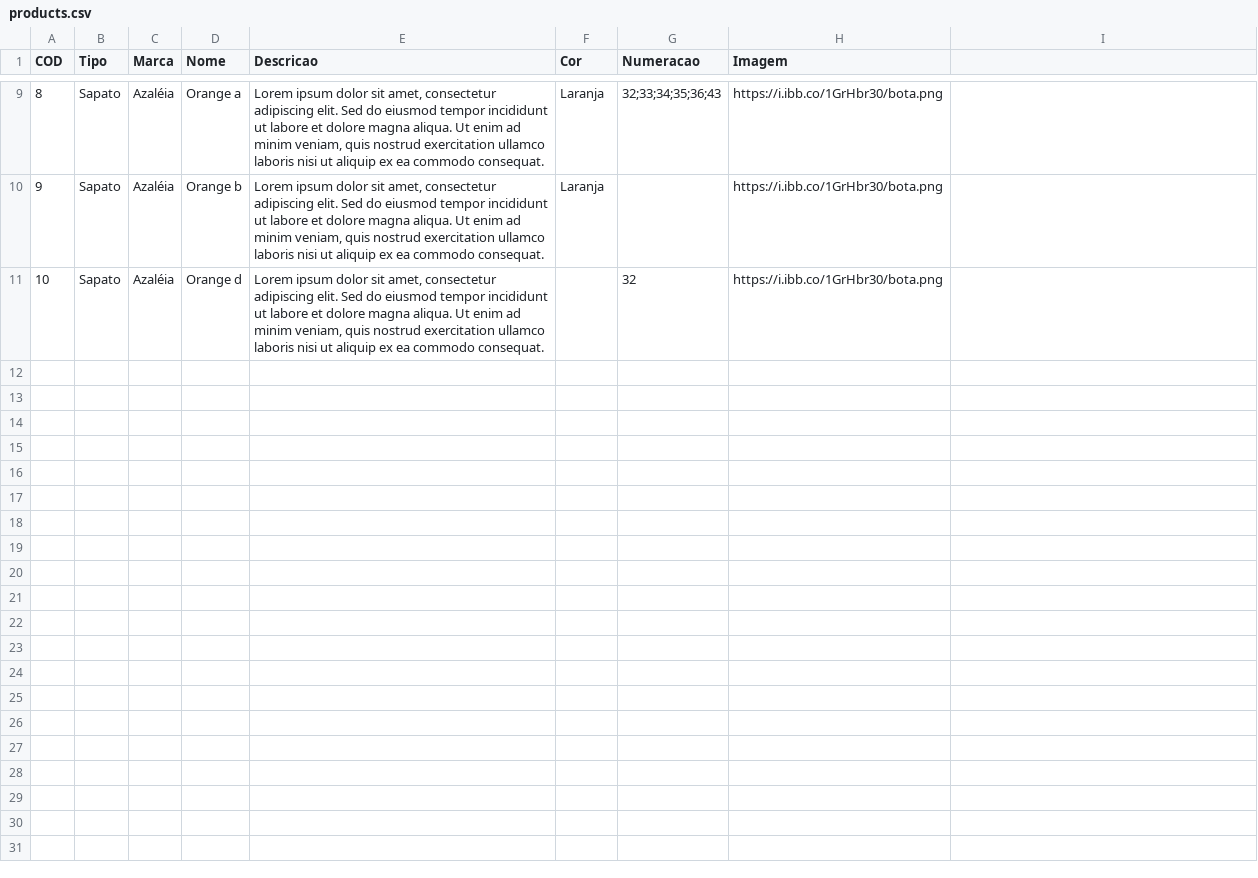
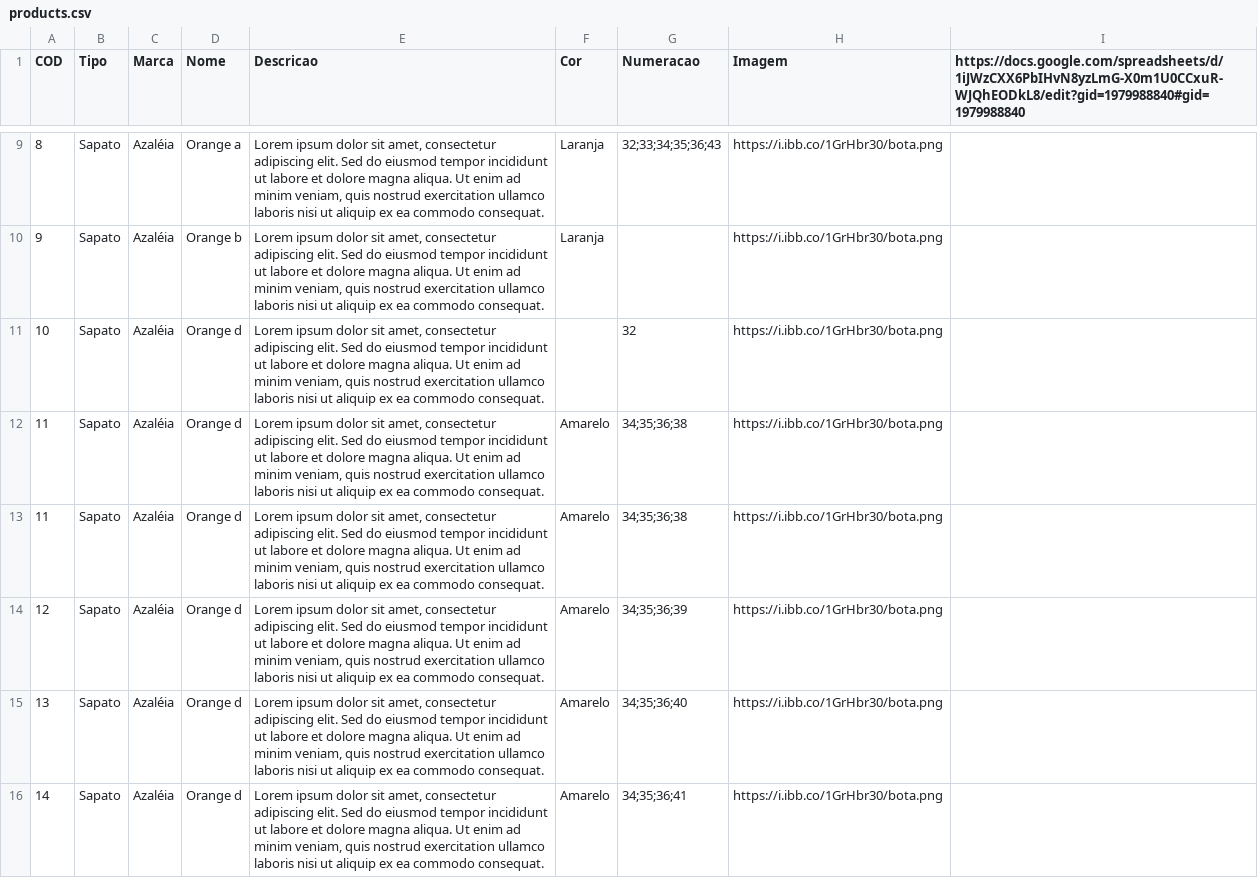
Before and after one commit to pauloschmittkras/tmshoes, a CSV file: products.csv, drawn as a sheet; only a part is shown, gaps mark what is left out; the diff covers the shown part only.

```diff
--- a/products.csv
+++ b/products.csv
@@ -1 +1 @@
-COD,Tipo,Marca,Nome,Descricao,Cor,Numeracao,Imagem
+COD,Tipo,Marca,Nome,Descricao,Cor,Numeracao,Imagem,https://docs.google.com/spreadsheets/d/1iJWzCXX6PbIHvN8yzLmG-X0m1U0CCxuR-WJQhEODkL8/edit?gid=1979988840#gid=1979988840
@@ -11,0 +12,5 @@ COD,Tipo,Marca,Nome,Descricao,Cor,Numeracao,Imagem
+11,Sapato,Azaléia,Orange d,"Lorem ipsum dolor sit amet, consectetur adipiscing elit. Sed do eiusmod tempor incididunt ut labore et dolore magna aliqua. Ut enim ad minim veniam, quis nostrud exercitation ullamco laboris nisi ut aliquip ex ea commodo consequat.",Amarelo,34;35;36;38,https://i.ibb.co/1GrHbr30/bota.png,
+11,Sapato,Azaléia,Orange d,"Lorem ipsum dolor sit amet, consectetur adipiscing elit. Sed do eiusmod tempor incididunt ut labore et dolore magna aliqua. Ut enim ad minim veniam, quis nostrud exercitation ullamco laboris nisi ut aliquip ex ea commodo consequat.",Amarelo,34;35;36;38,https://i.ibb.co/1GrHbr30/bota.png,
+12,Sapato,Azaléia,Orange d,"Lorem ipsum dolor sit amet, consectetur adipiscing elit. Sed do eiusmod tempor incididunt ut labore et dolore magna aliqua. Ut enim ad minim veniam, quis nostrud exercitation ullamco laboris nisi ut aliquip ex ea commodo consequat.",Amarelo,34;35;36;39,https://i.ibb.co/1GrHbr30/bota.png,
+13,Sapato,Azaléia,Orange d,"Lorem ipsum dolor sit amet, consectetur adipiscing elit. Sed do eiusmod tempor incididunt ut labore et dolore magna aliqua. Ut enim ad minim veniam, quis nostrud exercitation ullamco laboris nisi ut aliquip ex ea commodo consequat.",Amarelo,34;35;36;40,https://i.ibb.co/1GrHbr30/bota.png,
+14,Sapato,Azaléia,Orange d,"Lorem ipsum dolor sit amet, consectetur adipiscing elit. Sed do eiusmod tempor incididunt ut labore et dolore magna aliqua. Ut enim ad minim veniam, quis nostrud exercitation ullamco laboris nisi ut aliquip ex ea commodo consequat.",Amarelo,34;35;36;41,https://i.ibb.co/1GrHbr30/bota.png,
```
Also changed, not shown: 13 added rows elsewhere in this file.
